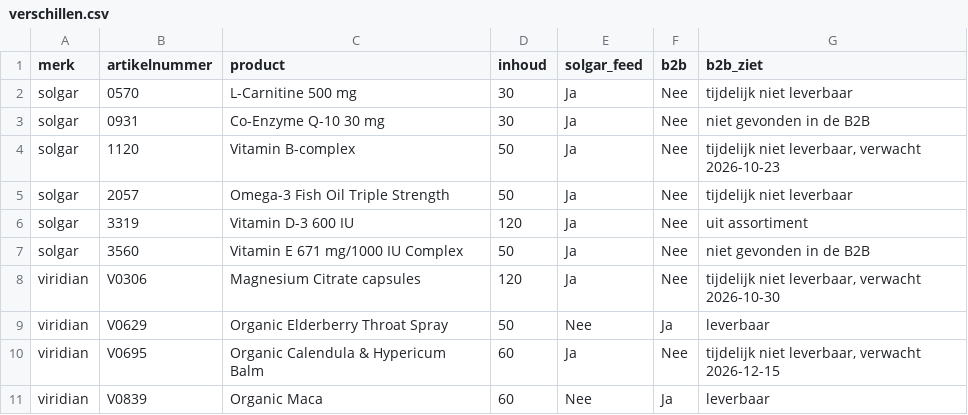
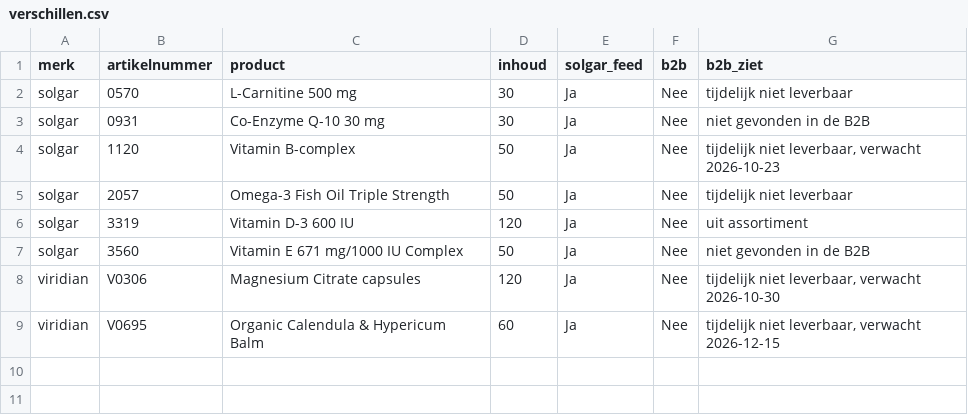
Before and after one commit to Maximillian-creator/solgar-feed, a CSV file: verschillen.csv, drawn as a sheet.

```diff
--- a/verschillen.csv
+++ b/verschillen.csv
@@ -8,4 +8,2 @@ solgar,3560,Vitamin E 671 mg/1000 IU Complex,50,Ja,Nee,niet gevonden in de B2B
 viridian,V0306,Magnesium Citrate capsules,120,Ja,Nee,"tijdelijk niet leverbaar, verwacht 2026-10-30"
-viridian,V0629,Organic Elderberry Throat Spray,50,Nee,Ja,leverbaar
 viridian,V0695,Organic Calendula & Hypericum Balm,60,Ja,Nee,"tijdelijk niet leverbaar, verwacht 2026-12-15"
-viridian,V0839,Organic Maca,60,Nee,Ja,leverbaar
```
Also changed, not shown: 1 other file.
